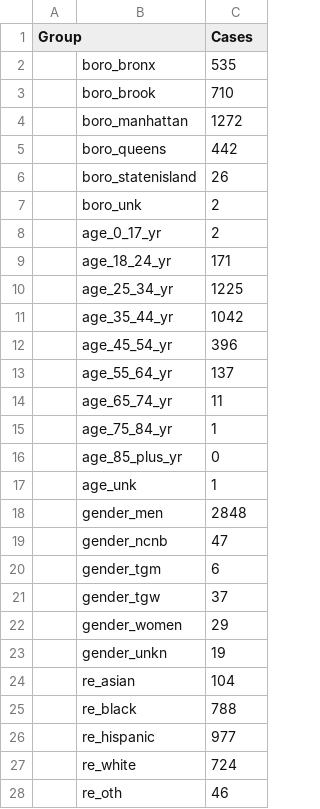
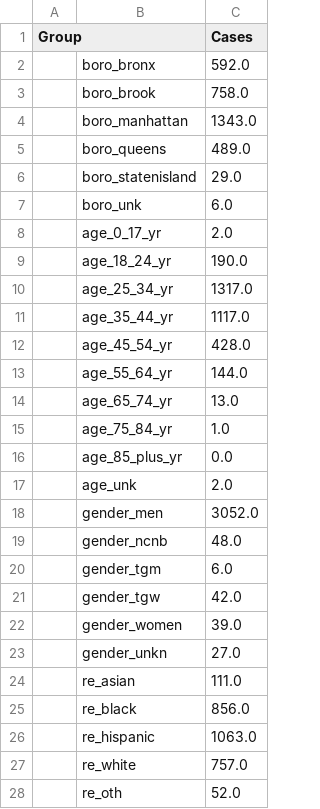
Before and after one commit to nychealth/monkeypox-data, a CSV file: totals/summary-cases.csv, drawn as a sheet; only a part is shown; the diff covers the shown part only.

Commit message:
09/08 Data Update

```diff
--- a/totals/summary-cases.csv
+++ b/totals/summary-cases.csv
@@ -1,28 +1,28 @@
 Group,,Cases
-,boro_bronx,535
-,boro_brook,710
-,boro_manhattan,1272
-,boro_queens,442
-,boro_statenisland,26
-,boro_unk,2
-,age_0_17_yr,2
-,age_18_24_yr,171
-,age_25_34_yr,1225
-,age_35_44_yr,1042
-,age_45_54_yr,396
-,age_55_64_yr,137
-,age_65_74_yr,11
-,age_75_84_yr,1
-,age_85_plus_yr,0
-,age_unk,1
-,gender_men,2848
-,gender_ncnb,47
-,gender_tgm,6
-,gender_tgw,37
-,gender_women,29
-,gender_unkn,19
-,re_asian,104
-,re_black,788
-,re_hispanic,977
-,re_white,724
-,re_oth,46
+,boro_bronx,592.0
+,boro_brook,758.0
+,boro_manhattan,1343.0
+,boro_queens,489.0
+,boro_statenisland,29.0
+,boro_unk,6.0
+,age_0_17_yr,2.0
+,age_18_24_yr,190.0
+,age_25_34_yr,1317.0
+,age_35_44_yr,1117.0
+,age_45_54_yr,428.0
+,age_55_64_yr,144.0
+,age_65_74_yr,13.0
+,age_75_84_yr,1.0
+,age_85_plus_yr,0.0
+,age_unk,2.0
+,gender_men,3052.0
+,gender_ncnb,48.0
+,gender_tgm,6.0
+,gender_tgw,42.0
+,gender_women,39.0
+,gender_unkn,27.0
+,re_asian,111.0
+,re_black,856.0
+,re_hispanic,1063.0
+,re_white,757.0
+,re_oth,52.0
```
Also changed, not shown: 6 edited cells elsewhere in this file, trends/cases-by-day.csv, 1 other file.
